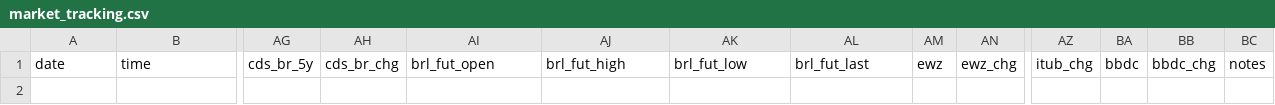
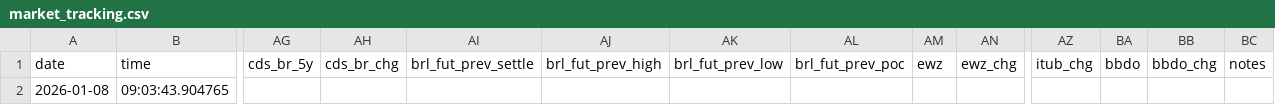
Before and after one commit to fdelfino93/cot, a CSV file: data/market_tracking.csv, drawn as a sheet; only a part is shown, gaps mark what is left out; rows hold the shown columns only; the diff names each change by its address in the sheet, - before the commit and + after, or states it on an @@ line.

```diff
--- a/data/market_tracking.csv
+++ b/data/market_tracking.csv
-AI1: brl_fut_open
+AI1: brl_fut_prev_settle
-AJ1: brl_fut_high
+AJ1: brl_fut_prev_high
-AK1: brl_fut_low
+AK1: brl_fut_prev_low
-AL1: brl_fut_last
+AL1: brl_fut_prev_poc
-BA1: bbdc
+BA1: bbdo
-BB1: bbdc_chg
+BB1: bbdo_chg
+row 2: 2026-01-08 | 09:03:43.904765
```
Also changed, not shown: 3 other files.
